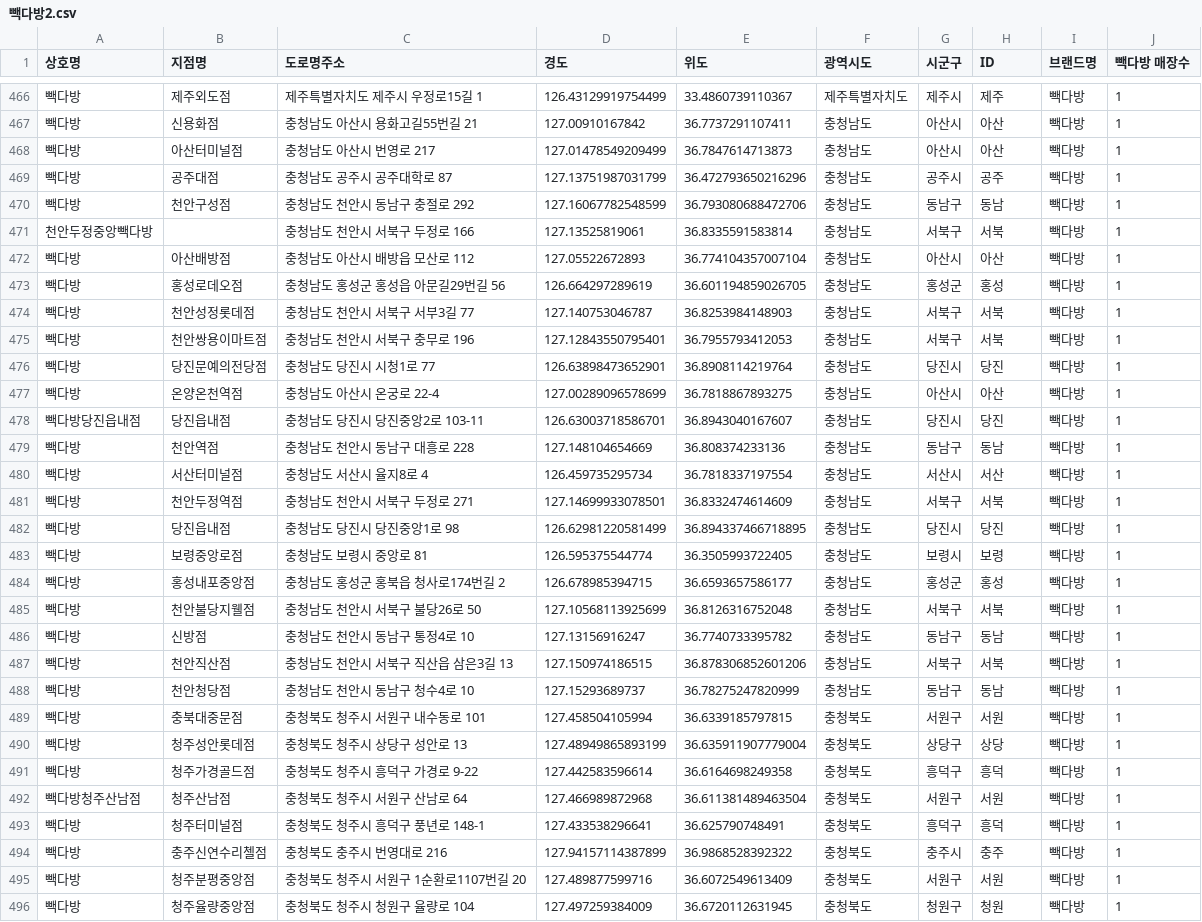
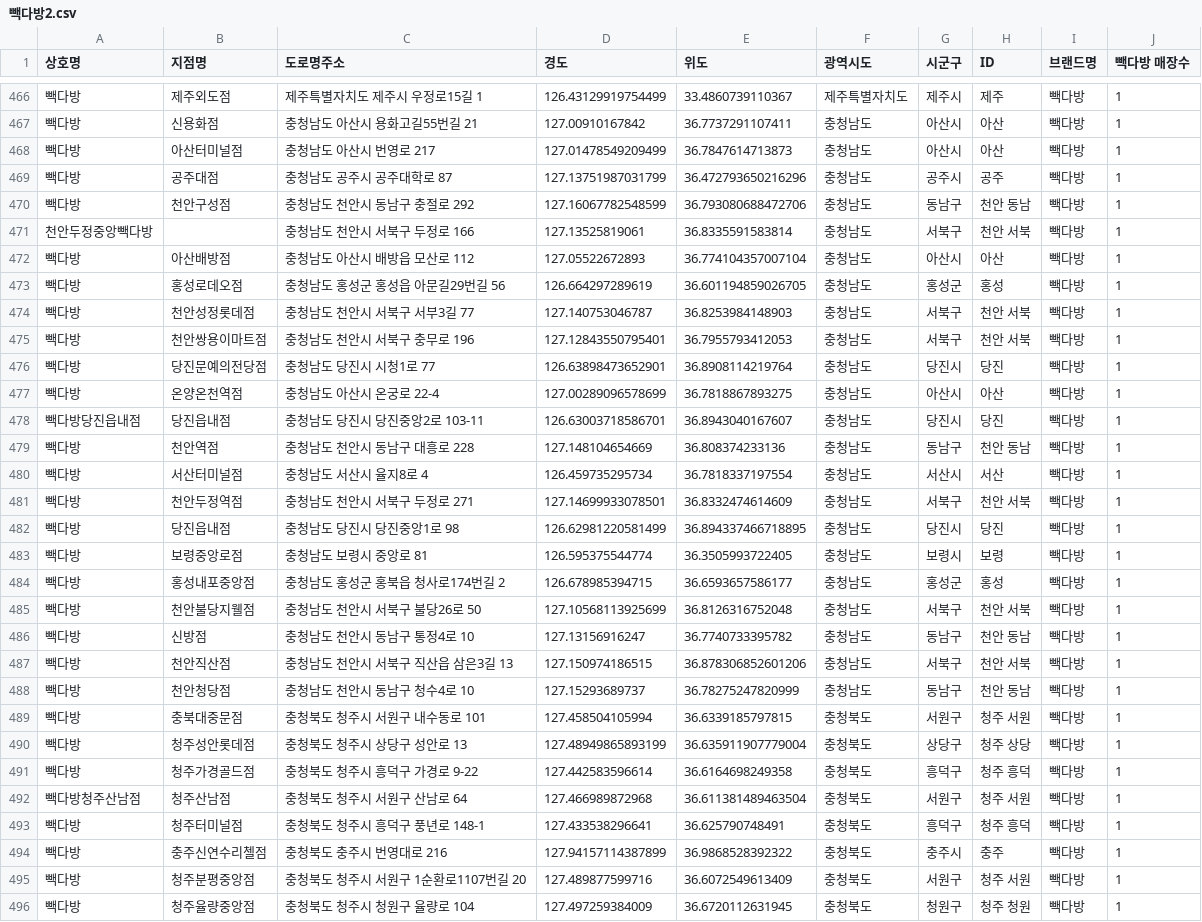
Before and after one commit to EGEG1212/Data-Analysis-2020, a CSV file: 08.Cartogram/results/빽다방2.csv, drawn as a sheet; only a part is shown, gaps mark what is left out; the diff covers the shown part only; the diff names each change by its address in the sheet, - before the commit and + after, or states it on an @@ line.

```diff
--- a/08.Cartogram/results/빽다방2.csv
+++ b/08.Cartogram/results/빽다방2.csv
-H470 (ID): 동남
+H470 (ID): 천안 동남
-H471 (ID): 서북
+H471 (ID): 천안 서북
-H474:H475 (ID): 서북
+H474:H475 (ID): 천안 서북
-H479 (ID): 동남
+H479 (ID): 천안 동남
-H481 (ID): 서북
+H481 (ID): 천안 서북
-H485 (ID): 서북
+H485 (ID): 천안 서북
-H486 (ID): 동남
+H486 (ID): 천안 동남
-H487 (ID): 서북
+H487 (ID): 천안 서북
-H488 (ID): 동남
+H488 (ID): 천안 동남
-H489 (ID): 서원
+H489 (ID): 청주 서원
-H490 (ID): 상당
+H490 (ID): 청주 상당
-H491 (ID): 흥덕
+H491 (ID): 청주 흥덕
-H492 (ID): 서원
+H492 (ID): 청주 서원
-H493 (ID): 흥덕
+H493 (ID): 청주 흥덕
-H495 (ID): 서원
+H495 (ID): 청주 서원
-H496 (ID): 청원
+H496 (ID): 청주 청원
```
Also changed, not shown: 78 edited cells elsewhere in this file, 08.Cartogram/results/스타벅스2.csv, 08.Cartogram/results/이디야2.csv, 17 other files.
